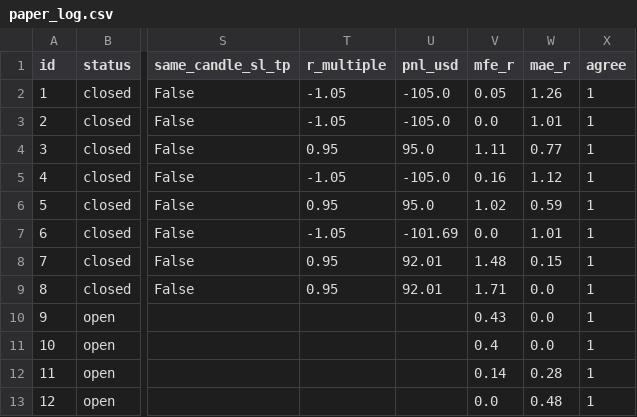
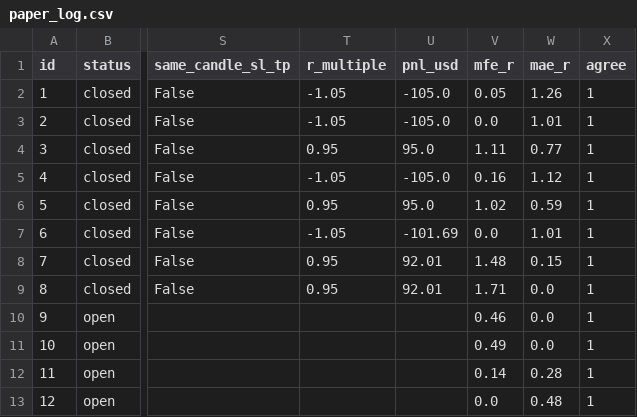
Before and after one commit to zeesshhhh/Ja, a CSV file: docs/paper_log.csv, drawn as a sheet; only a part is shown, gaps mark what is left out; the diff names each change by its address in the sheet, - before the commit and + after, or states it on an @@ line.

```diff
--- a/docs/paper_log.csv
+++ b/docs/paper_log.csv
-V10 (mfe_r): 0.43
+V10 (mfe_r): 0.46
-V11 (mfe_r): 0.4
+V11 (mfe_r): 0.49
```
Also changed, not shown: 1 other file.
